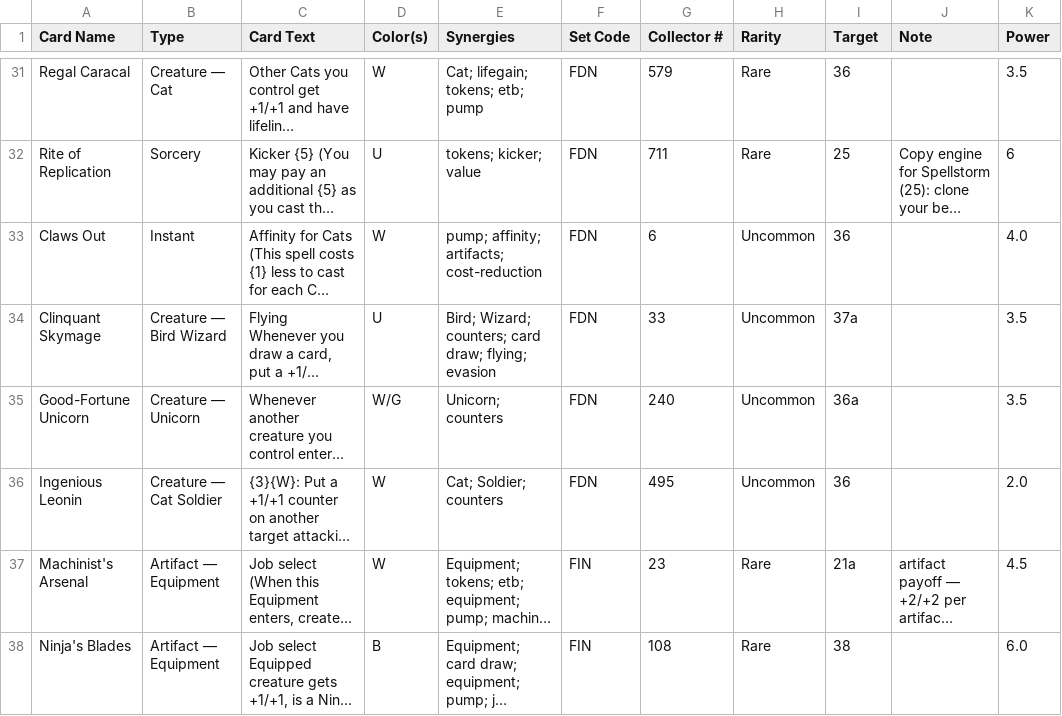
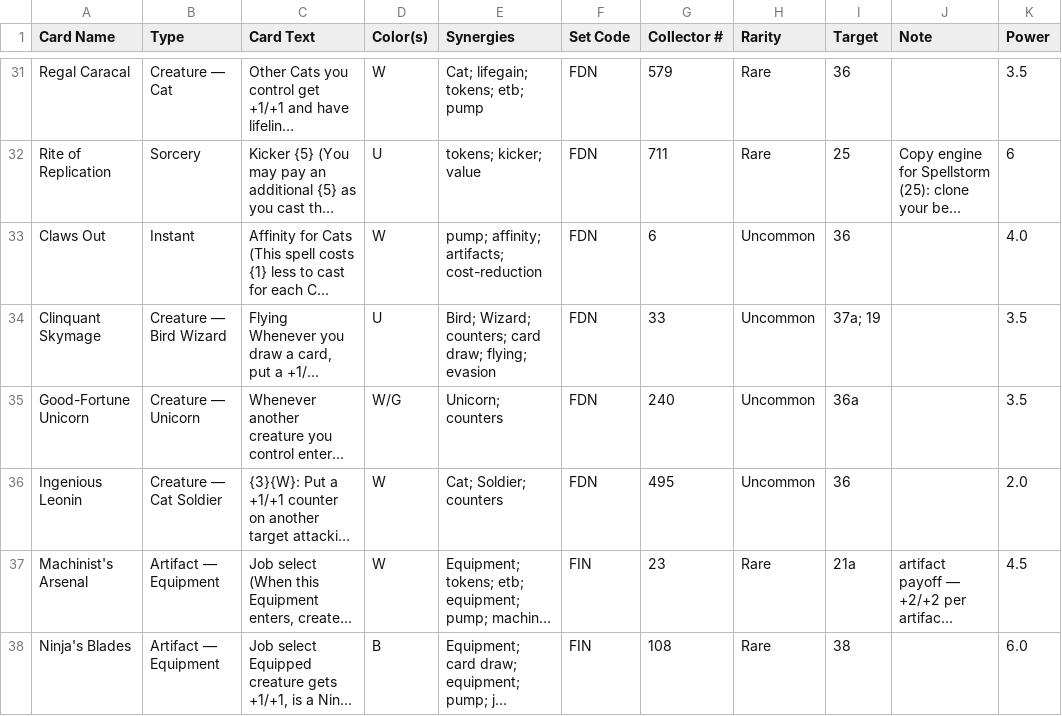
Before and after one commit to robinchoudhuryums/mtga, a CSV file: card-wishlist.csv, drawn as a sheet; only a part is shown, gaps mark what is left out; long unchanged cells end in …; the diff names each change by its address in the sheet, - before the commit and + after, or states it on an @@ line.

```diff
--- a/card-wishlist.csv
+++ b/card-wishlist.csv
-I34 (Target): 37a
+I34 (Target): 37a; 19
```
